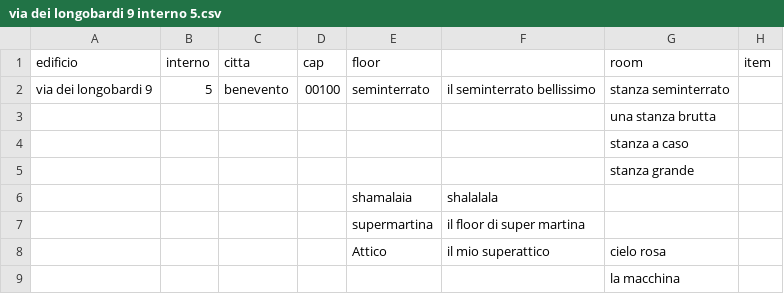
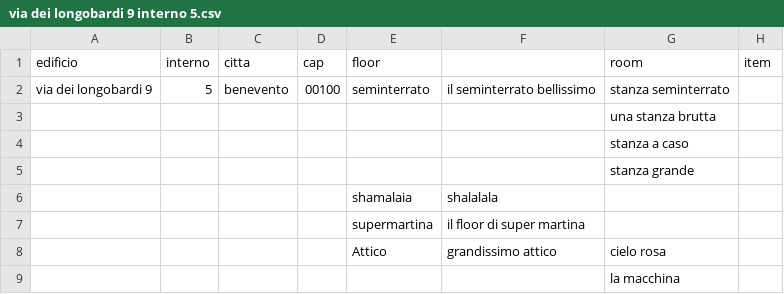
Before and after one commit to SabatinoContrader/AmebaDevices, a CSV file: via dei longobardi 9 interno 5.csv, drawn as a sheet.

```diff
--- a/via dei longobardi 9 interno 5.csv
+++ b/via dei longobardi 9 interno 5.csv
@@ -7,3 +7,3 @@ via dei longobardi 9,5,benevento,00100,seminterrato,il seminterrato bellissimo,s
 ,,,,supermartina,il floor di super martina,,
-,,,,Attico,il mio superattico,cielo rosa,
+,,,,Attico,grandissimo attico,cielo rosa,
 ,,,,,,la macchina,
```
Also changed, not shown: 6 other files.
